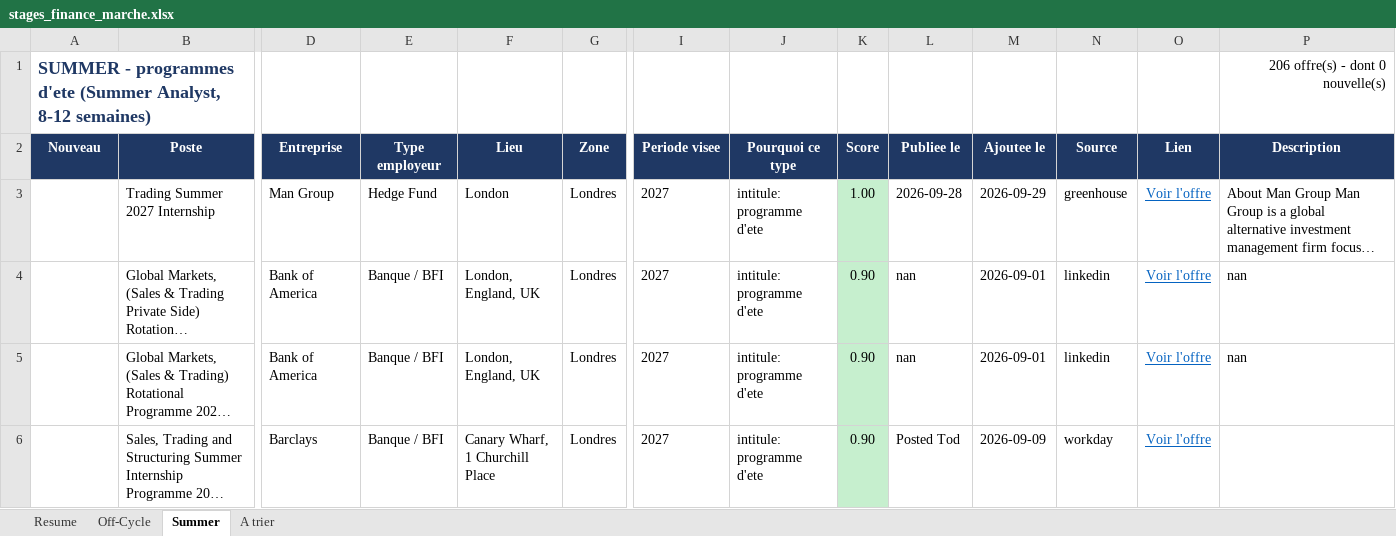
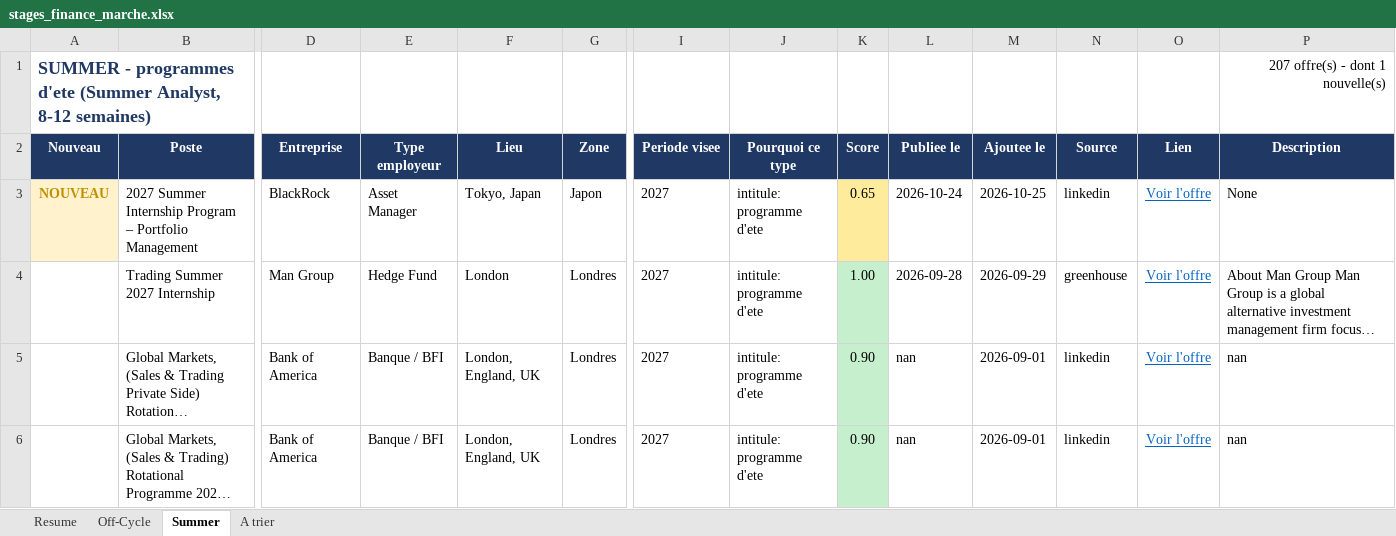
Before and after one commit to sasa2302/finance-internship-scraper, an Excel workbook: data/stages_finance_marche.xlsx, sheet Summer, drawn as a sheet; only a part is shown, gaps mark what is left out; the shorter side is filled out with more unchanged rows; long unchanged cells end in …; values as stored, in another font and other column widths than the file's, no borders; rows hold the shown columns only; the diff names each change by its address in the sheet, - before the commit and + after, or states it on an @@ line.

```diff
--- a/data/stages_finance_marche.xlsx (sheet Summer)
+++ b/data/stages_finance_marche.xlsx (sheet Summer)
-P1 (Description): 206 offre(s) - dont 0 nouvelle(s)
+P1 (Description): 207 offre(s) - dont 1 nouvelle(s)
+row 3: NOUVEAU | 2027 Summer Internship Program – Portfolio Management | BlackRock | Asset Manager | Tokyo, Japan | Japon | 2027 | intitule: programme d'ete | 0.65 | 2026-10-24 | 2026-10-25 | linkedin | Voir l'offre | None
```
Also changed, not shown: sheet A trier, sheet Off-Cycle, sheet Resume, 2 other files.
